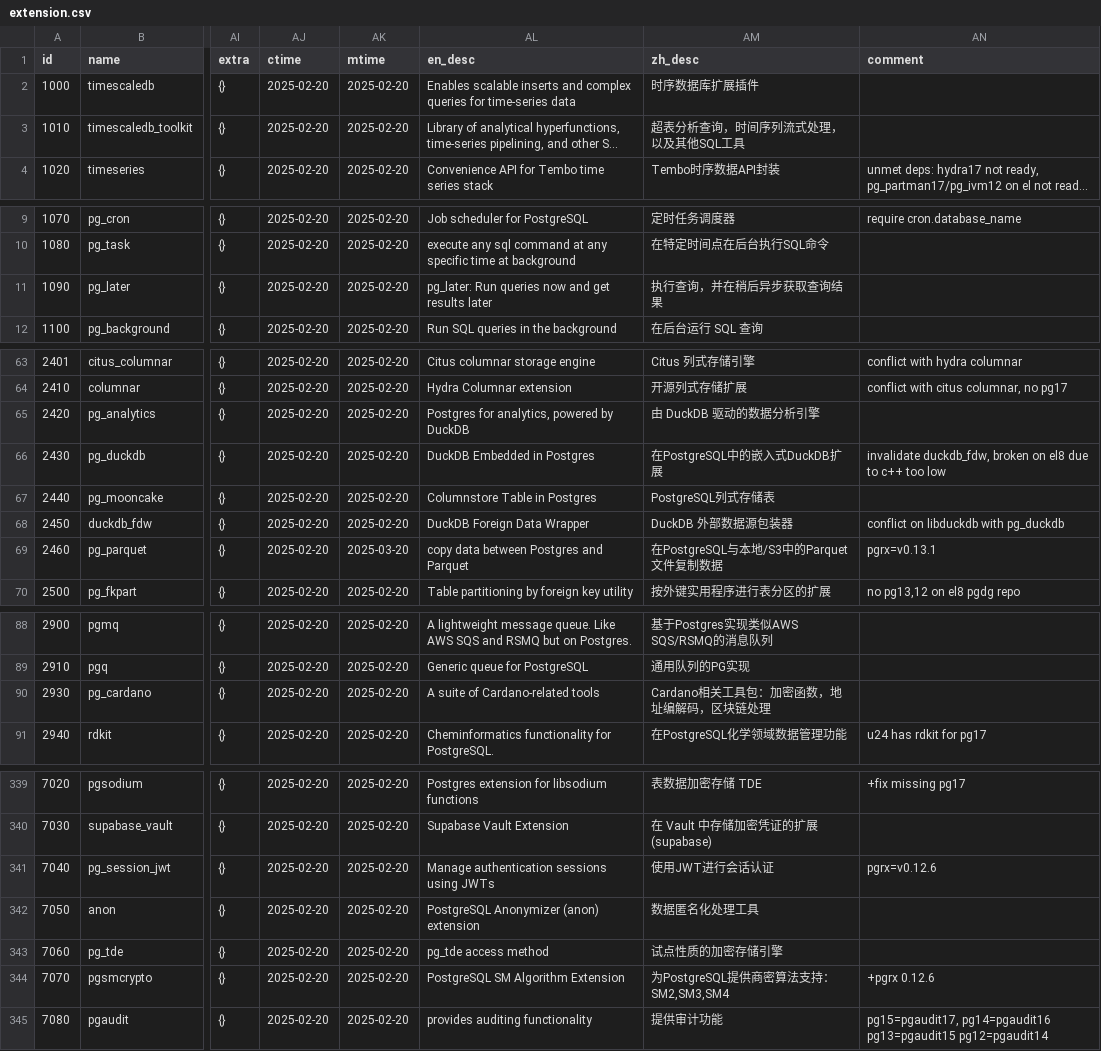
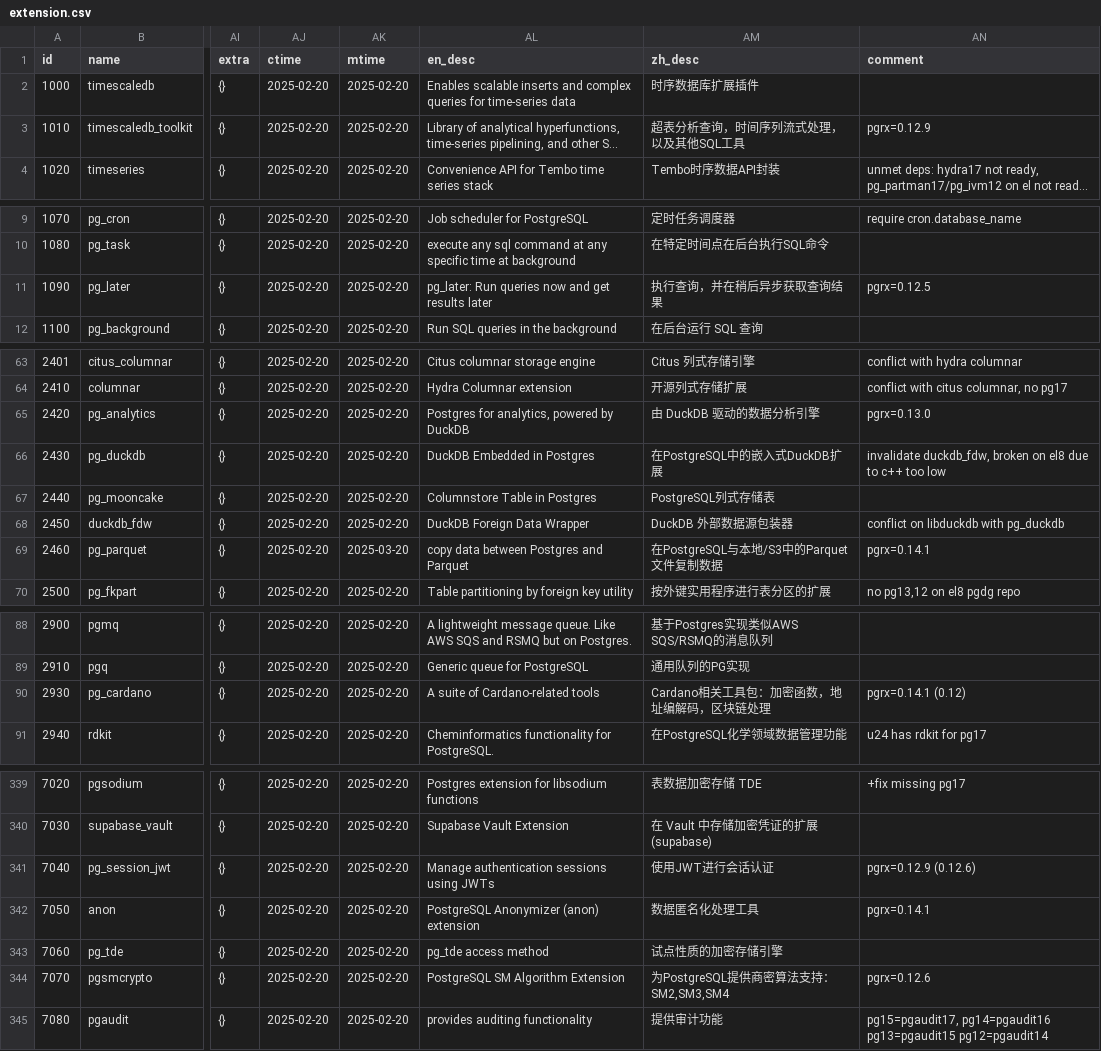
Before and after one commit to pgsty/extension, a CSV file: data/extension.csv, drawn as a sheet; only a part is shown, gaps mark what is left out; long unchanged cells end in …; the diff covers the shown part only; the diff names each change by its address in the sheet, - before the commit and + after, or states it on an @@ line.

Commit message:
add pgrx version

```diff
--- a/data/extension.csv
+++ b/data/extension.csv
-AN3 (comment): (empty)
+AN3 (comment): pgrx=0.12.9
-AN11 (comment): (empty)
+AN11 (comment): pgrx=0.12.5
-AN65 (comment): (empty)
+AN65 (comment): pgrx=0.13.0
-AN69 (comment): pgrx=v0.13.1
+AN69 (comment): pgrx=0.14.1
-AN90 (comment): (empty)
+AN90 (comment): pgrx=0.14.1 (0.12)
-AN341 (comment): pgrx=v0.12.6
+AN341 (comment): pgrx=0.12.9 (0.12.6)
-AN342 (comment): (empty)
+AN342 (comment): pgrx=0.14.1
-AN344 (comment): +pgrx 0.12.6
+AN344 (comment): pgrx=0.12.6
```
Also changed, not shown: 22 edited cells elsewhere in this file, data/pigsty.csv, 30 other files.
